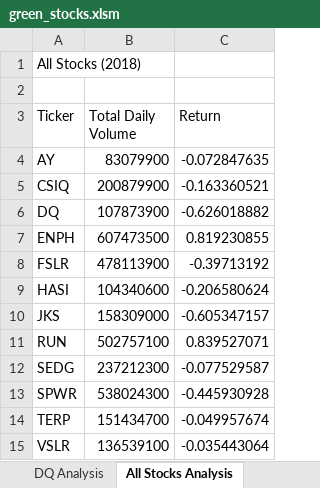
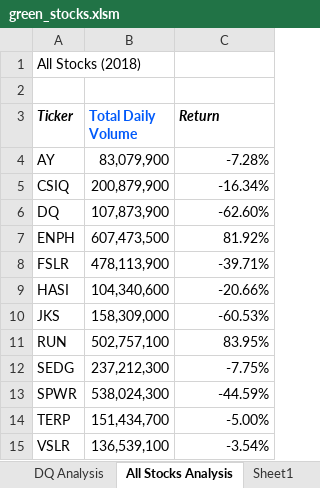
Before and after one commit to nhuquynhle22/stock-analysis, an Excel workbook: green_stocks.xlsm, sheet All Stocks Analysis, drawn as a sheet; values as stored, in another font and other column widths than the file's, no borders; the diff names each change by its address in the sheet, - before the commit and + after, or states it on an @@ line.

Commit message:
Formatted chart and made conditions

```diff
--- a/green_stocks.xlsm (sheet All Stocks Analysis)
+++ b/green_stocks.xlsm (sheet All Stocks Analysis)
+sheet tab: Sheet1
-A3:C3 bold: off
+A3:C3 bold: on
-A3 italic: off
+A3 italic: on
-B3 text colour: black
+B3 text colour: #0059FA
-C3 italic: off
+C3 italic: on
-B4 (Total Daily Volume): 83079900
+B4 (Total Daily Volume): 83,079,900
-C4 (Return): -0.072847635
+C4 (Return): -7.28%
-B5 (Total Daily Volume): 200879900
+B5 (Total Daily Volume): 200,879,900
-C5 (Return): -0.163360521
+C5 (Return): -16.34%
-B6 (Total Daily Volume): 107873900
+B6 (Total Daily Volume): 107,873,900
-C6 (Return): -0.626018882
+C6 (Return): -62.60%
-B7 (Total Daily Volume): 607473500
+B7 (Total Daily Volume): 607,473,500
-C7 (Return): 0.819230855
+C7 (Return): 81.92%
-B8 (Total Daily Volume): 478113900
+B8 (Total Daily Volume): 478,113,900
-C8 (Return): -0.39713192
+C8 (Return): -39.71%
-B9 (Total Daily Volume): 104340600
+B9 (Total Daily Volume): 104,340,600
-C9 (Return): -0.206580624
+C9 (Return): -20.66%
-B10 (Total Daily Volume): 158309000
+B10 (Total Daily Volume): 158,309,000
-C10 (Return): -0.605347157
+C10 (Return): -60.53%
-B11 (Total Daily Volume): 502757100
+B11 (Total Daily Volume): 502,757,100
-C11 (Return): 0.839527071
+C11 (Return): 83.95%
-B12 (Total Daily Volume): 237212300
+B12 (Total Daily Volume): 237,212,300
-C12 (Return): -0.077529587
+C12 (Return): -7.75%
-B13 (Total Daily Volume): 538024300
+B13 (Total Daily Volume): 538,024,300
-C13 (Return): -0.445930928
+C13 (Return): -44.59%
-B14 (Total Daily Volume): 151434700
+B14 (Total Daily Volume): 151,434,700
-C14 (Return): -0.049957674
+C14 (Return): -5.00%
-B15 (Total Daily Volume): 136539100
+B15 (Total Daily Volume): 136,539,100
-C15 (Return): -0.035443064
+C15 (Return): -3.54%
```
